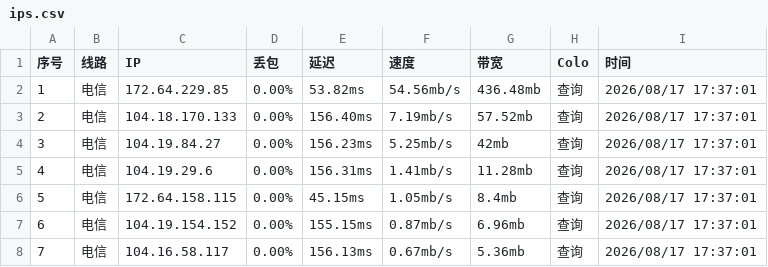
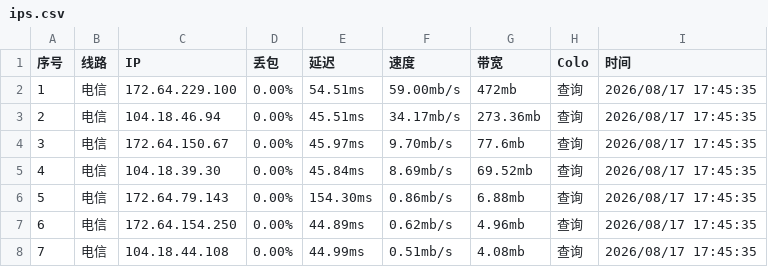
Before and after one commit to Dainsleif233/awesome-Cloudflare-IPs, a CSV file: ips.csv, drawn as a sheet; only a part is shown; the diff covers the shown part only.

```diff
--- a/ips.csv
+++ b/ips.csv
@@ -1,8 +1,8 @@
 序号,线路,IP,丢包,延迟,速度,带宽,Colo,时间
-1,电信,172.64.229.85,0.00%,53.82ms,54.56mb/s,436.48mb,查询,2026/08/17 17:37:01
-2,电信,104.18.170.133,0.00%,156.40ms,7.19mb/s,57.52mb,查询,2026/08/17 17:37:01
-3,电信,104.19.84.27,0.00%,156.23ms,5.25mb/s,42mb,查询,2026/08/17 17:37:01
-4,电信,104.19.29.6,0.00%,156.31ms,1.41mb/s,11.28mb,查询,2026/08/17 17:37:01
-5,电信,172.64.158.115,0.00%,45.15ms,1.05mb/s,8.4mb,查询,2026/08/17 17:37:01
-6,电信,104.19.154.152,0.00%,155.15ms,0.87mb/s,6.96mb,查询,2026/08/17 17:37:01
-7,电信,104.16.58.117,0.00%,156.13ms,0.67mb/s,5.36mb,查询,2026/08/17 17:37:01
+1,电信,172.64.229.100,0.00%,54.51ms,59.00mb/s,472mb,查询,2026/08/17 17:45:35
+2,电信,104.18.46.94,0.00%,45.51ms,34.17mb/s,273.36mb,查询,2026/08/17 17:45:35
+3,电信,172.64.150.67,0.00%,45.97ms,9.70mb/s,77.6mb,查询,2026/08/17 17:45:35
+4,电信,104.18.39.30,0.00%,45.84ms,8.69mb/s,69.52mb,查询,2026/08/17 17:45:35
+5,电信,172.64.79.143,0.00%,154.30ms,0.86mb/s,6.88mb,查询,2026/08/17 17:45:35
+6,电信,172.64.154.250,0.00%,44.89ms,0.62mb/s,4.96mb,查询,2026/08/17 17:45:35
+7,电信,104.18.44.108,0.00%,44.99ms,0.51mb/s,4.08mb,查询,2026/08/17 17:45:35
```
Also changed, not shown: 161 edited cells elsewhere in this file.
